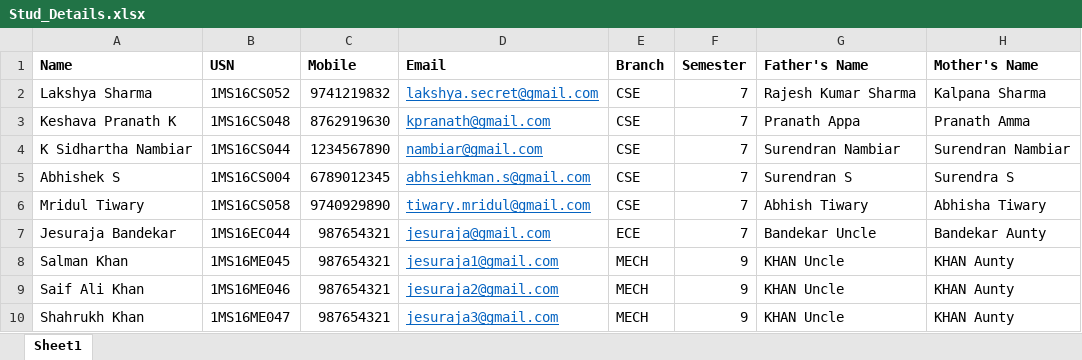
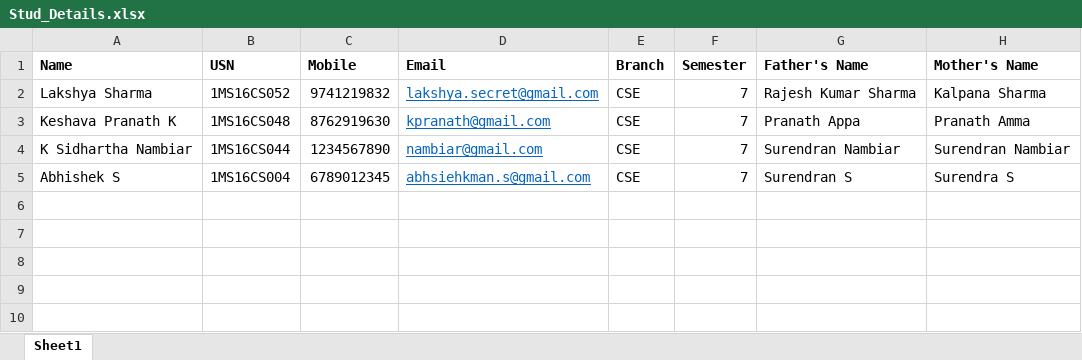
Before and after one commit to Lakshya31/Student-to-Abstract-Image, an Excel workbook: Stud_Details.xlsx, sheet Sheet1, drawn as a sheet; values as stored, in another font and other column widths than the file's, no borders; the diff names each change by its address in the sheet, - before the commit and + after, or states it on an @@ line.

```diff
--- a/Stud_Details.xlsx (sheet Sheet1)
+++ b/Stud_Details.xlsx (sheet Sheet1)
-row 6: Mridul Tiwary | 1MS16CS058 | 9740929890 | tiwary.mridul@gmail.com | CSE | 7 | Abhish Tiwary | Abhisha Tiwary
-row 7: Jesuraja Bandekar | 1MS16EC044 | 987654321 | jesuraja@gmail.com | ECE | 7 | Bandekar Uncle | Bandekar Aunty
-row 8: Salman Khan | 1MS16ME045 | 987654321 | jesuraja1@gmail.com | MECH | 9 | KHAN Uncle | KHAN Aunty
-row 9: Saif Ali Khan | 1MS16ME046 | 987654321 | jesuraja2@gmail.com | MECH | 9 | KHAN Uncle | KHAN Aunty
-row 10: Shahrukh Khan | 1MS16ME047 | 987654321 | jesuraja3@gmail.com | MECH | 9 | KHAN Uncle | KHAN Aunty
```
Also changed, not shown: 13 other files.
